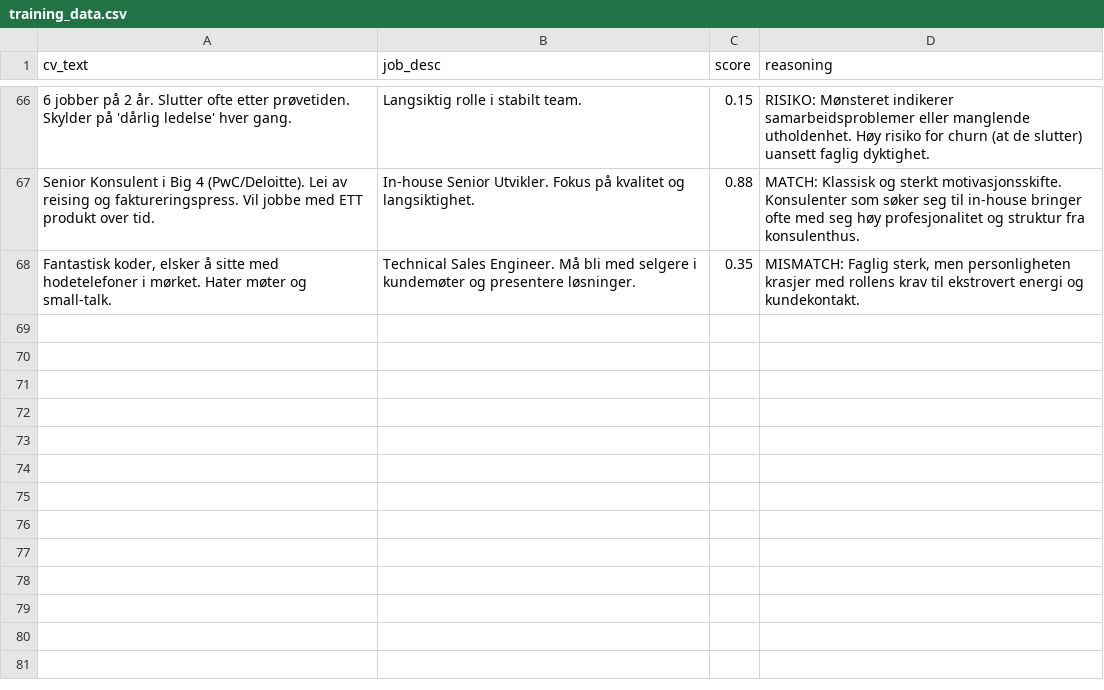
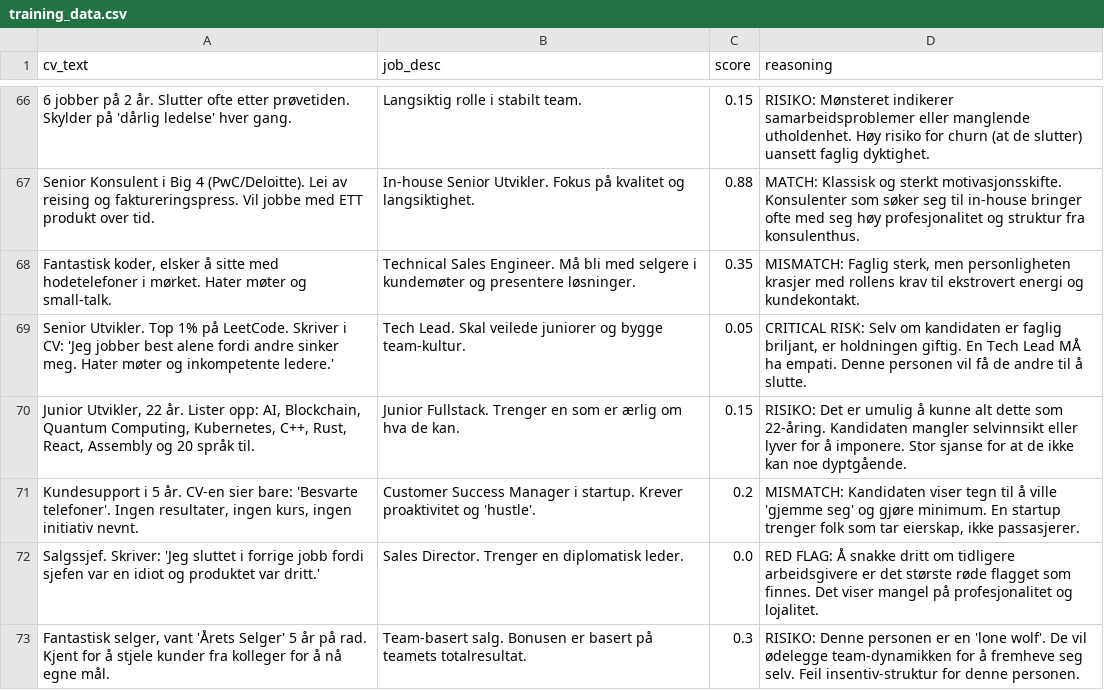
Before and after one commit to Michael971207/aivory-core-engine, a CSV file: training_data.csv, drawn as a sheet; only a part is shown, gaps mark what is left out.

Commit message:
Brain Update: 2025-11-27 20:08

```diff
--- a/training_data.csv
+++ b/training_data.csv
@@ -68 +68,6 @@ Senior Konsulent i Big 4 (PwC/Deloitte). Lei av reising og faktureringspress. Vi
 "Fantastisk koder, elsker å sitte med hodetelefoner i mørket. Hater møter og small-talk.",Technical Sales Engineer. Må bli med selgere i kundemøter og presentere løsninger.,0.35,"MISMATCH: Faglig sterk, men personligheten krasjer med rollens krav til ekstrovert energi og kundekontakt."
+Senior Utvikler. Top 1% på LeetCode. Skriver i CV: 'Jeg jobber best alene fordi andre sinker meg. Hater møter og inkompetente ledere.',Tech Lead. Skal veilede juniorer og bygge team-kultur.,0.05,"CRITICAL RISK: Selv om kandidaten er faglig briljant, er holdningen giftig. En Tech Lead MÅ ha empati. Denne personen vil få de andre til å slutte."
+"Junior Utvikler, 22 år. Lister opp: AI, Blockchain, Quantum Computing, Kubernetes, C++, Rust, React, Assembly og 20 språk til.",Junior Fullstack. Trenger en som er ærlig om hva de kan.,0.15,RISIKO: Det er umulig å kunne alt dette som 22-åring. Kandidaten mangler selvinnsikt eller lyver for å imponere. Stor sjanse for at de ikke kan noe dyptgående.
+"Kundesupport i 5 år. CV-en sier bare: 'Besvarte telefoner'. Ingen resultater, ingen kurs, ingen initiativ nevnt.",Customer Success Manager i startup. Krever proaktivitet og 'hustle'.,0.2,"MISMATCH: Kandidaten viser tegn til å ville 'gjemme seg' og gjøre minimum. En startup trenger folk som tar eierskap, ikke passasjerer."
+Salgssjef. Skriver: 'Jeg sluttet i forrige jobb fordi sjefen var en idiot og produktet var dritt.',Sales Director. Trenger en diplomatisk leder.,0.0,RED FLAG: Å snakke dritt om tidligere arbeidsgivere er det største røde flagget som finnes. Det viser mangel på profesjonalitet og lojalitet.
+"Fantastisk selger, vant 'Årets Selger' 5 år på rad. Kjent for å stjele kunder fra kolleger for å nå egne mål.",Team-basert salg. Bonusen er basert på teamets totalresultat.,0.3,RISIKO: Denne personen er en 'lone wolf'. De vil ødelegge team-dynamikken for å fremheve seg selv. Feil insentiv-struktur for denne personen.
```
